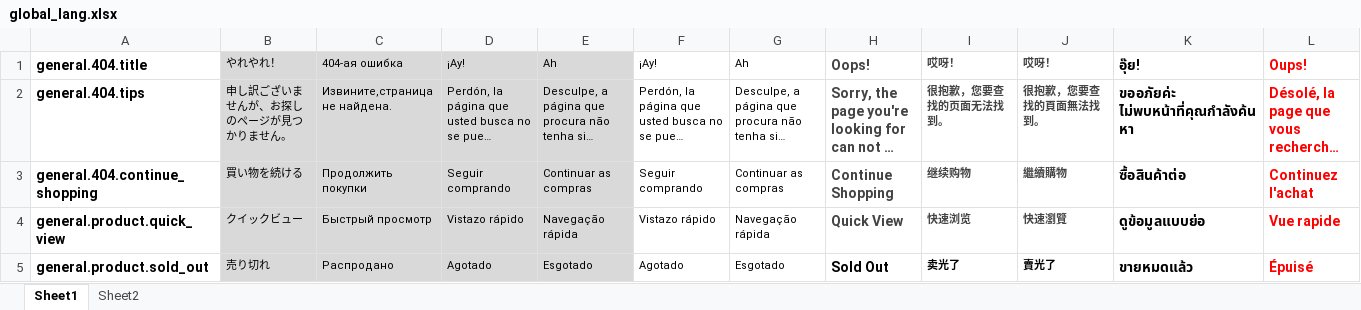
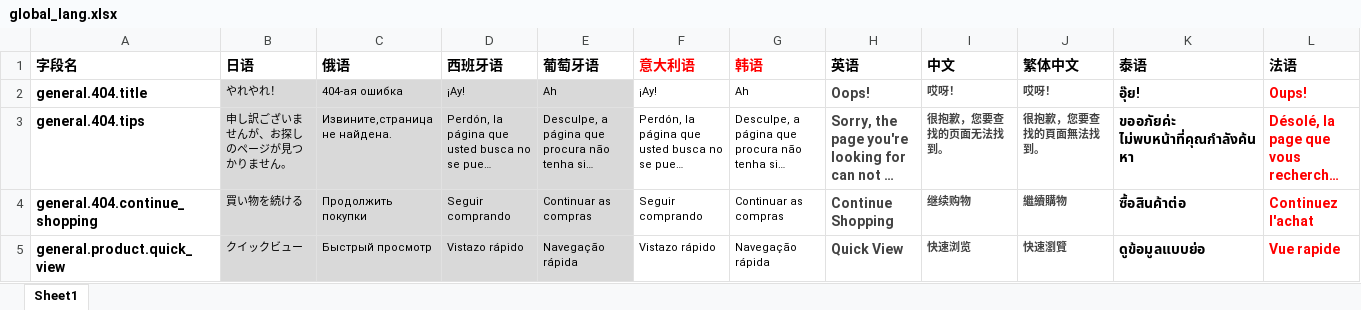
Before and after one commit to Maple-Lijunjin/Sally_Animation, an Excel workbook: excel_to_json/global/global_lang.xlsx, sheet Sheet1, drawn as a sheet; only a part is shown; the shorter side is filled out with more unchanged rows; long unchanged cells end in …; values as stored, in another font and other column widths than the file's, no borders; the diff names each change by its address in the sheet, - before the commit and + after, or states it on an @@ line.

```diff
--- a/excel_to_json/global/global_lang.xlsx (sheet Sheet1)
+++ b/excel_to_json/global/global_lang.xlsx (sheet Sheet1)
-sheet tab: Sheet2
+row 1: 字段名 | 日语 | 俄语 | 西班牙语 | 葡萄牙语 | 意大利语 | 韩语 | 英语 | 中文 | 繁体中文 | 泰语 | 法语
```
Also changed, not shown: 24 other files.
